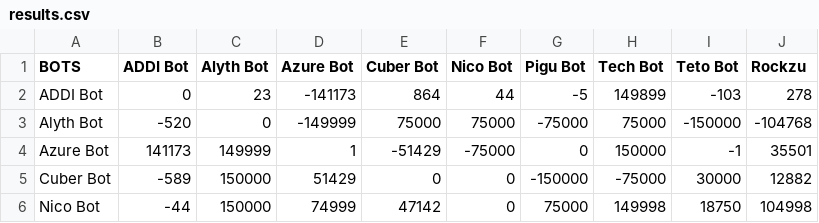
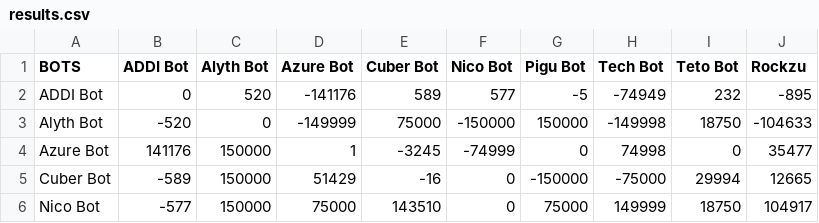
Before and after one commit to ElNico56/rps, a CSV file: results.csv, drawn as a sheet; only a part is shown; the diff covers the shown part only.

Commit message:
awawa

```diff
--- a/results.csv
+++ b/results.csv
@@ -1,6 +1,6 @@
 BOTS,ADDI Bot,Alyth Bot,Azure Bot,Cuber Bot,Nico Bot,Pigu Bot,Tech Bot,Teto Bot,Rockzu,
-ADDI Bot,0,23,-141173,864,44,-5,149899,-103,278,
-Alyth Bot,-520,0,-149999,75000,75000,-75000,75000,-150000,-104768,
-Azure Bot,141173,149999,1,-51429,-75000,0,150000,-1,35501,
-Cuber Bot,-589,150000,51429,0,0,-150000,-75000,30000,12882,
-Nico Bot,-44,150000,74999,47142,0,75000,149998,18750,104998,
+ADDI Bot,0,520,-141176,589,577,-5,-74949,232,-895,
+Alyth Bot,-520,0,-149999,75000,-150000,150000,-149998,18750,-104633,
+Azure Bot,141176,150000,1,-3245,-74999,0,74998,0,35477,
+Cuber Bot,-589,150000,51429,-16,0,-150000,-75000,29994,12665,
+Nico Bot,-577,150000,75000,143510,0,75000,149999,18750,104917,
```
Also changed, not shown: 31 edited cells elsewhere in this file.
